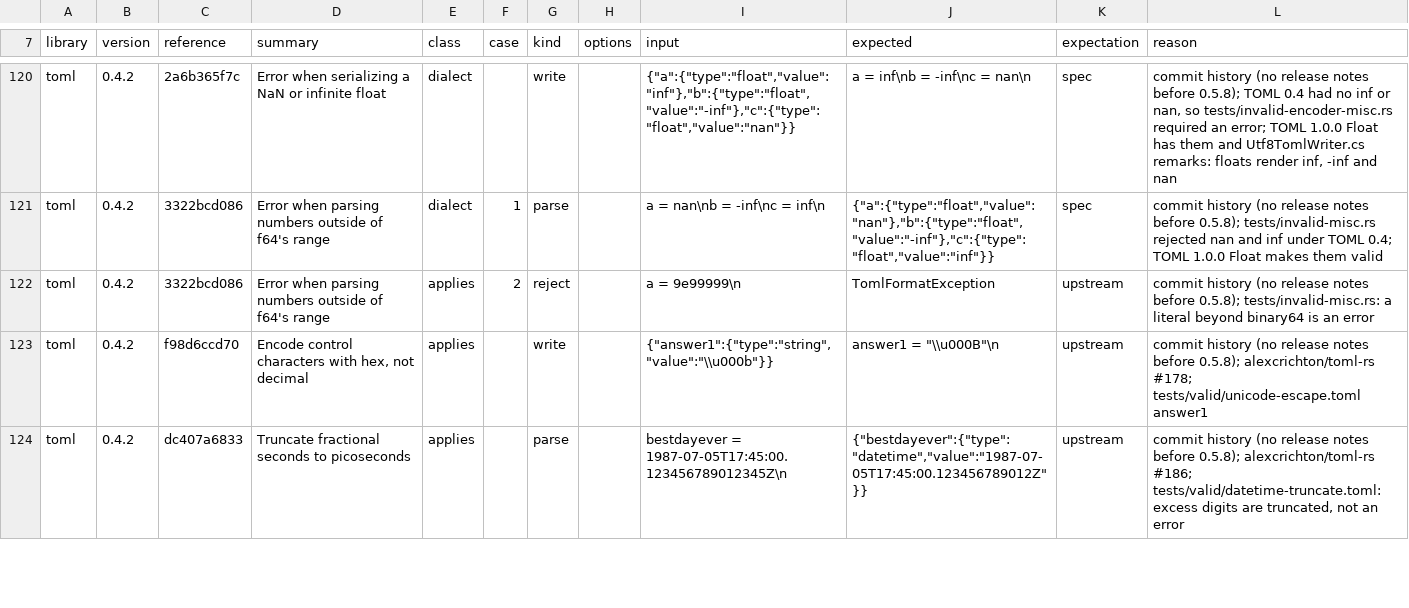
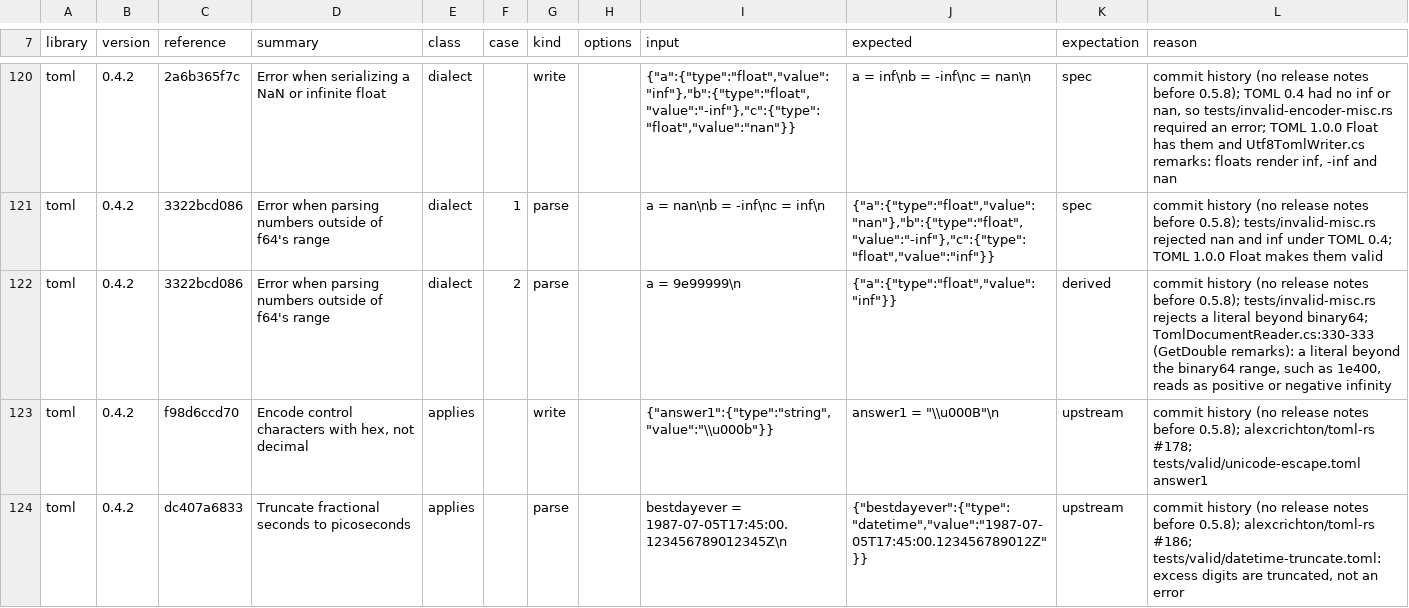
Before and after one commit to bslater/bodu, a CSV file: corpus/toml/fixes/toml-fixes.csv, drawn as a sheet; only a part is shown, gaps mark what is left out.

```diff
--- a/corpus/toml/fixes/toml-fixes.csv
+++ b/corpus/toml/fixes/toml-fixes.csv
@@ -121,3 +121,3 @@ toml,0.4.2,2a6b365f7c,Error when serializing a NaN or infinite float,dialect,,wr
 toml,0.4.2,3322bcd086,Error when parsing numbers outside of f64's range,dialect,1,parse,,a = nan\nb = -inf\nc = inf\n,"{""a"":{""type"":""float"",""value"":""nan""},""b"":{""type"":""float"",""value"":""-inf""},""c"":{""type"":""float"",""value"":""inf""}}",spec,commit history (no release notes before 0.5.8); tests/invalid-misc.rs rejected nan and inf under TOML 0.4; TOML 1.0.0 Float makes them valid
-toml,0.4.2,3322bcd086,Error when parsing numbers outside of f64's range,applies,2,reject,,a = 9e99999\n,TomlFormatException,upstream,commit history (no release notes before 0.5.8); tests/invalid-misc.rs: a literal beyond binary64 is an error
+toml,0.4.2,3322bcd086,Error when parsing numbers outside of f64's range,dialect,2,parse,,a = 9e99999\n,"{""a"":{""type"":""float"",""value"":""inf""}}",derived,"commit history (no release notes before 0.5.8); tests/invalid-misc.rs rejects a literal beyond binary64; TomlDocumentReader.cs:330-333 (GetDouble remarks): a literal beyond the binary64 range, such as 1e400, reads as positive or negative infinity"
 toml,0.4.2,f98d6ccd70,"Encode control characters with hex, not decimal",applies,,write,,"{""answer1"":{""type"":""string"",""value"":""\\u000b""}}","answer1 = ""\\u000B""\n",upstream,commit history (no release notes before 0.5.8); alexcrichton/toml-rs #178; tests/valid/unicode-escape.toml answer1
```
Also changed, not shown: corpus/toml/fixes/toml_edit-fixes.csv, 8 other files.
